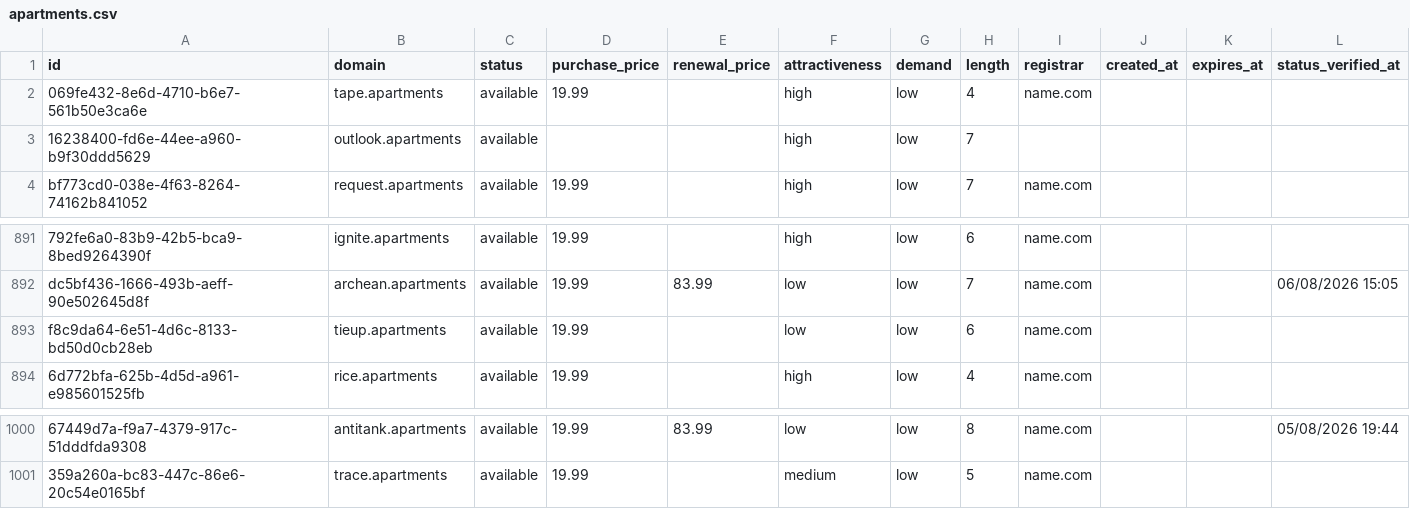
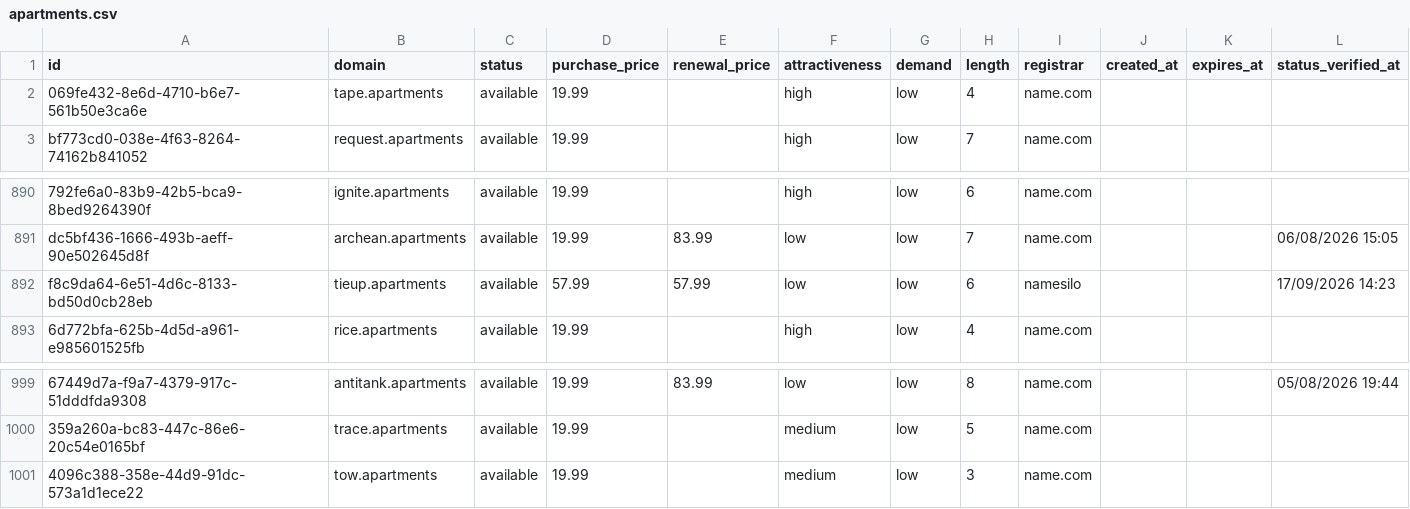
Before and after one commit to UniqueDomains/apartments-oneword-domains, a CSV file: apartments.csv, drawn as a sheet; only a part is shown, gaps mark what is left out; removed rows and columns are numbered as before the commit, all else as after; the diff names each change by its address in the sheet, - before the commit and + after, or states it on an @@ line.

Commit message:
Domains update

```diff
--- a/apartments.csv
+++ b/apartments.csv
-row 3: 16238400-fd6e-44ee-a960-b9f30ddd5629 | outlook.apartments | available |  |  | high | low | 7
-D892 (purchase_price): 19.99
+D892 (purchase_price): 57.99
-E892 (renewal_price): (empty)
+E892 (renewal_price): 57.99
-I892 (registrar): name.com
+I892 (registrar): namesilo
-L892 (status_verified_at): (empty)
+L892 (status_verified_at): 17/09/2026 14:23
+row 1001: 4096c388-358e-44d9-91dc-573a1d1ece22 | tow.apartments | available | 19.99 |  | medium | low | 3 | name.com
```
Also changed, not shown: 4 other files.
